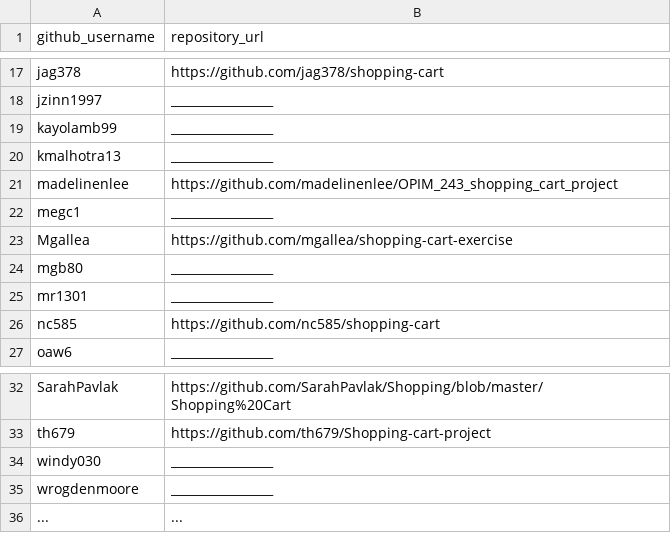
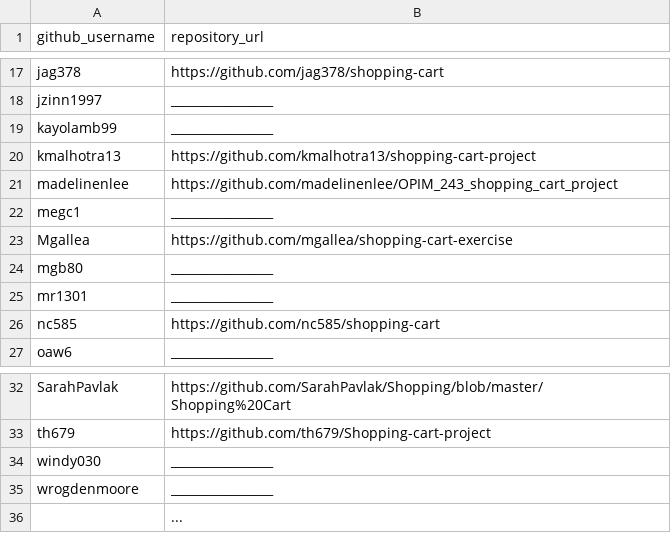
Before and after one commit to prof-rossetti/georgetown-opim-243-201901, a CSV file: projects/shopping-cart/submissions.csv, drawn as a sheet; only a part is shown, gaps mark what is left out.

Commit message:
Update submissions.csv (#55)

```diff
--- a/projects/shopping-cart/submissions.csv
+++ b/projects/shopping-cart/submissions.csv
@@ -19,3 +19,3 @@ jzinn1997, _________________
 kayolamb99, _________________
-kmalhotra13, _________________
+kmalhotra13, https://github.com/kmalhotra13/shopping-cart-project
 madelinenlee, https://github.com/madelinenlee/OPIM_243_shopping_cart_project
@@ -35,2 +35,2 @@ windy030, _________________
 wrogdenmoore, _________________
-..., ...
+, ...
```
